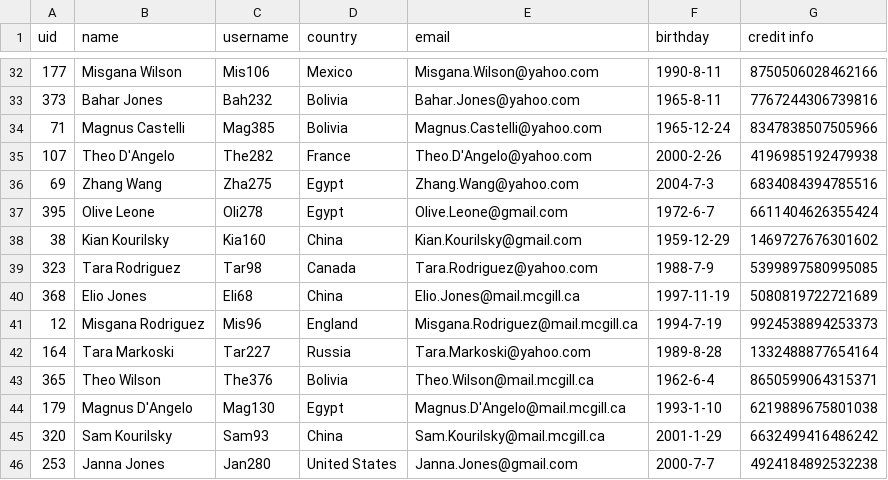
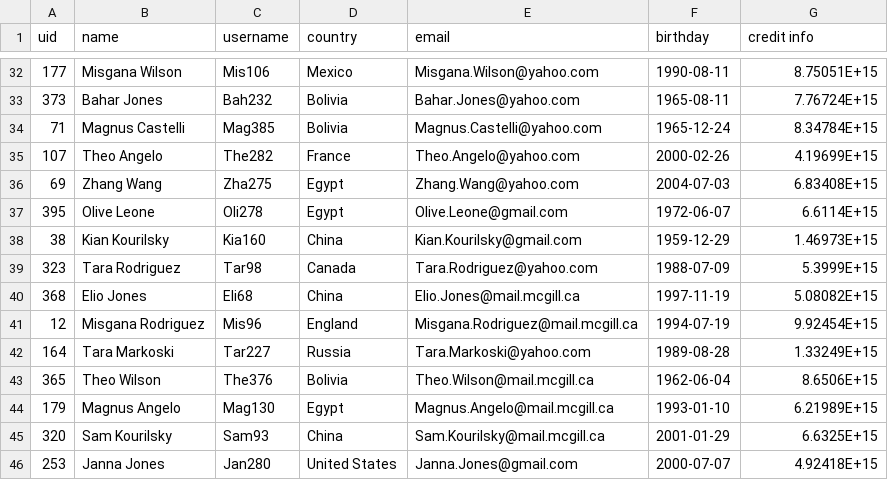
Before and after one commit to roshjcm/MusicHub, a CSV file: datasets/users.csv, drawn as a sheet; only a part is shown, gaps mark what is left out; the diff covers the shown part only.

Commit message:
Replacing problematic names

```diff
--- a/datasets/users.csv
+++ b/datasets/users.csv
@@ -32,15 +32,15 @@ uid,name,username,country,email,birthday,credit info
-177,Misgana Wilson,Mis106,Mexico,Misgana.Wilson@yahoo.com,1990-8-11,8750506028462166
-373,Bahar Jones,Bah232,Bolivia,Bahar.Jones@yahoo.com,1965-8-11,7767244306739816
-71,Magnus Castelli,Mag385,Bolivia,Magnus.Castelli@yahoo.com,1965-12-24,8347838507505966
-107,Theo D'Angelo,The282,France,Theo.D'Angelo@yahoo.com,2000-2-26,4196985192479938
-69,Zhang Wang,Zha275,Egypt,Zhang.Wang@yahoo.com,2004-7-3,6834084394785516
-395,Olive Leone,Oli278,Egypt,Olive.Leone@gmail.com,1972-6-7,6611404626355424
-38,Kian Kourilsky,Kia160,China,Kian.Kourilsky@gmail.com,1959-12-29,1469727676301602
-323,Tara Rodriguez,Tar98,Canada,Tara.Rodriguez@yahoo.com,1988-7-9,5399897580995085
-368,Elio Jones,Eli68,China,Elio.Jones@mail.mcgill.ca,1997-11-19,5080819722721689
-12,Misgana Rodriguez,Mis96,England,Misgana.Rodriguez@mail.mcgill.ca,1994-7-19,9924538894253373
-164,Tara Markoski,Tar227,Russia,Tara.Markoski@yahoo.com,1989-8-28,1332488877654164
-365,Theo Wilson,The376,Bolivia,Theo.Wilson@mail.mcgill.ca,1962-6-4,8650599064315371
-179,Magnus D'Angelo,Mag130,Egypt,Magnus.D'Angelo@mail.mcgill.ca,1993-1-10,6219889675801038
-320,Sam Kourilsky,Sam93,China,Sam.Kourilsky@mail.mcgill.ca,2001-1-29,6632499416486242
-253,Janna Jones,Jan280,United States,Janna.Jones@gmail.com,2000-7-7,4924184892532238
+177,Misgana Wilson,Mis106,Mexico,Misgana.Wilson@yahoo.com,1990-08-11,8.75051E+15
+373,Bahar Jones,Bah232,Bolivia,Bahar.Jones@yahoo.com,1965-08-11,7.76724E+15
+71,Magnus Castelli,Mag385,Bolivia,Magnus.Castelli@yahoo.com,1965-12-24,8.34784E+15
+107,Theo Angelo,The282,France,Theo.Angelo@yahoo.com,2000-02-26,4.19699E+15
+69,Zhang Wang,Zha275,Egypt,Zhang.Wang@yahoo.com,2004-07-03,6.83408E+15
+395,Olive Leone,Oli278,Egypt,Olive.Leone@gmail.com,1972-06-07,6.6114E+15
+38,Kian Kourilsky,Kia160,China,Kian.Kourilsky@gmail.com,1959-12-29,1.46973E+15
+323,Tara Rodriguez,Tar98,Canada,Tara.Rodriguez@yahoo.com,1988-07-09,5.3999E+15
+368,Elio Jones,Eli68,China,Elio.Jones@mail.mcgill.ca,1997-11-19,5.08082E+15
+12,Misgana Rodriguez,Mis96,England,Misgana.Rodriguez@mail.mcgill.ca,1994-07-19,9.92454E+15
+164,Tara Markoski,Tar227,Russia,Tara.Markoski@yahoo.com,1989-08-28,1.33249E+15
+365,Theo Wilson,The376,Bolivia,Theo.Wilson@mail.mcgill.ca,1962-06-04,8.6506E+15
+179,Magnus Angelo,Mag130,Egypt,Magnus.Angelo@mail.mcgill.ca,1993-01-10,6.21989E+15
+320,Sam Kourilsky,Sam93,China,Sam.Kourilsky@mail.mcgill.ca,2001-01-29,6.6325E+15
+253,Janna Jones,Jan280,United States,Janna.Jones@gmail.com,2000-07-07,4.92418E+15
```
Also changed, not shown: 70 edited cells elsewhere in this file, datasets/artists.csv, 4 other files.
